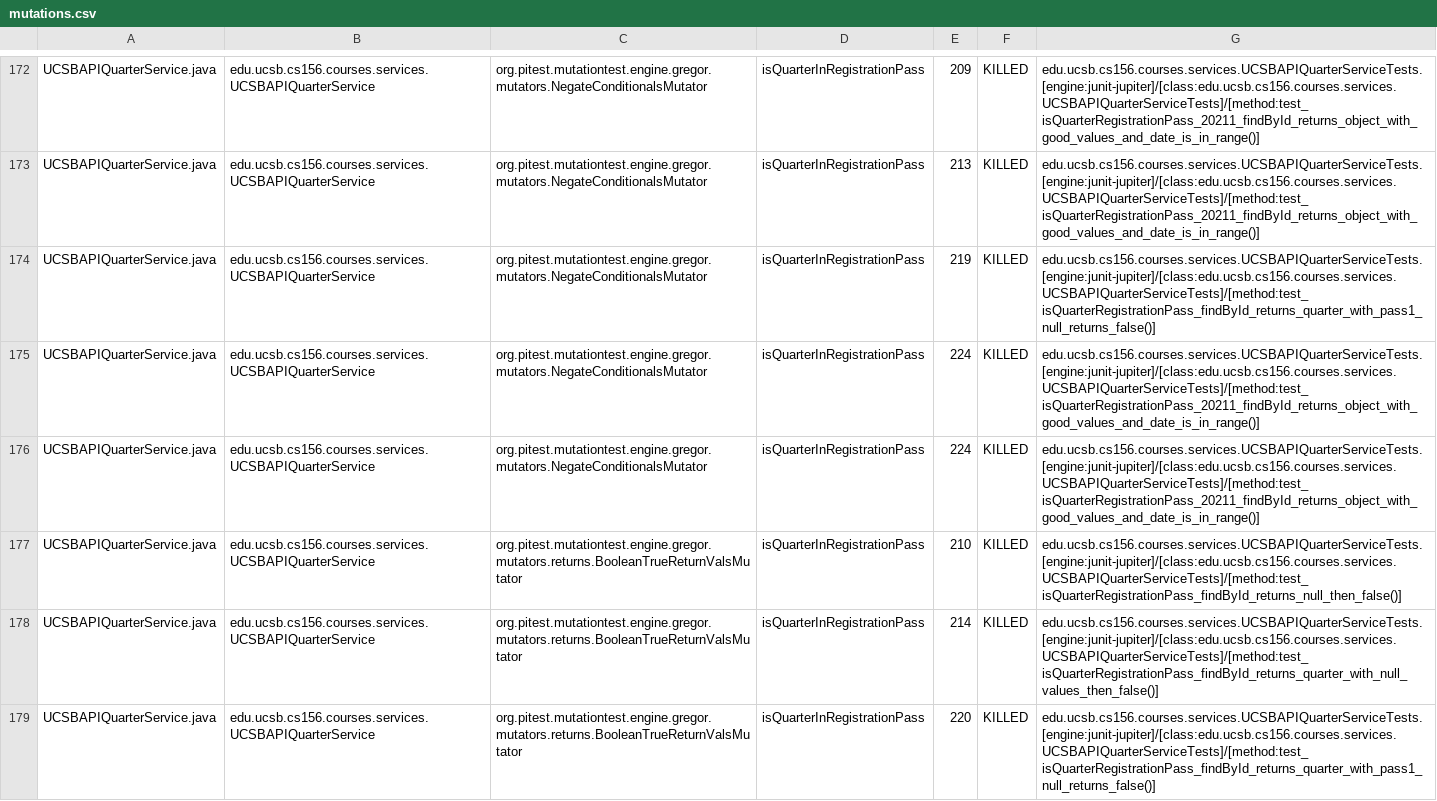
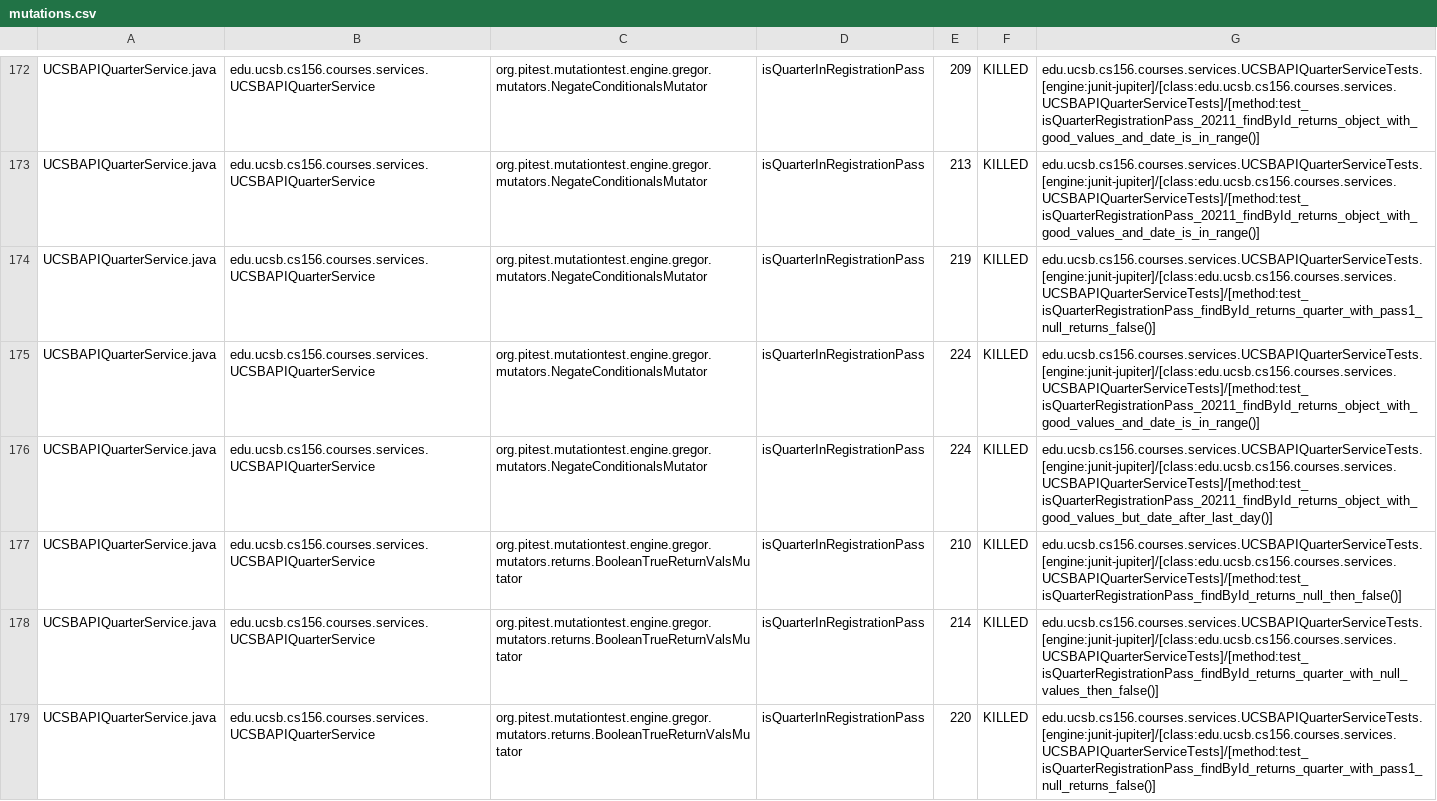
Before and after one commit to ucsb-cs156-f25/proj-courses-f25-04, a CSV file: pitest/mutations.csv, drawn as a sheet; only a part is shown, gaps mark what is left out; the diff covers the shown part only.

Commit message:
Deploying to gh-pages from @ ucsb-cs156-f25/proj-courses-f25-04@77a9cc57776e776fc48e0f298f5cf1db1c21583e 🚀

```diff
--- a/pitest/mutations.csv
+++ b/pitest/mutations.csv
@@ -175,3 +175,3 @@ UCSBAPIQuarterService.java,edu.ucsb.cs156.courses.services.UCSBAPIQuarterService
 UCSBAPIQuarterService.java,edu.ucsb.cs156.courses.services.UCSBAPIQuarterService,org.pitest.mutationtest.engine.gregor.mutators.NegateConditionalsMutator,isQuarterInRegistrationPass,224,KILLED,edu.ucsb.cs156.courses.services.UCSBAPIQuarterServiceTests.[engine:junit-jupiter]/[class:edu.ucsb.cs156.courses.services.UCSBAPIQuarterServiceTests]/[method:test_isQuarterRegistrationPass_20211_findById_returns_object_with_good_values_and_date_is_in_range()]
-UCSBAPIQuarterService.java,edu.ucsb.cs156.courses.services.UCSBAPIQuarterService,org.pitest.mutationtest.engine.gregor.mutators.NegateConditionalsMutator,isQuarterInRegistrationPass,224,KILLED,edu.ucsb.cs156.courses.services.UCSBAPIQuarterServiceTests.[engine:junit-jupiter]/[class:edu.ucsb.cs156.courses.services.UCSBAPIQuarterServiceTests]/[method:test_isQuarterRegistrationPass_20211_findById_returns_object_with_good_values_and_date_is_in_range()]
+UCSBAPIQuarterService.java,edu.ucsb.cs156.courses.services.UCSBAPIQuarterService,org.pitest.mutationtest.engine.gregor.mutators.NegateConditionalsMutator,isQuarterInRegistrationPass,224,KILLED,edu.ucsb.cs156.courses.services.UCSBAPIQuarterServiceTests.[engine:junit-jupiter]/[class:edu.ucsb.cs156.courses.services.UCSBAPIQuarterServiceTests]/[method:test_isQuarterRegistrationPass_20211_findById_returns_object_with_good_values_but_date_after_last_day()]
 UCSBAPIQuarterService.java,edu.ucsb.cs156.courses.services.UCSBAPIQuarterService,org.pitest.mutationtest.engine.gregor.mutators.returns.BooleanTrueReturnValsMutator,isQuarterInRegistrationPass,210,KILLED,edu.ucsb.cs156.courses.services.UCSBAPIQuarterServiceTests.[engine:junit-jupiter]/[class:edu.ucsb.cs156.courses.services.UCSBAPIQuarterServiceTests]/[method:test_isQuarterRegistrationPass_findById_returns_null_then_false()]
```
Also changed, not shown: 37 edited cells elsewhere in this file, 50 other files.
